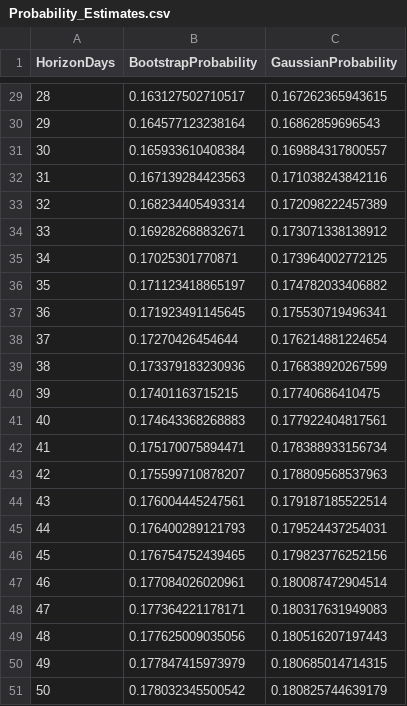
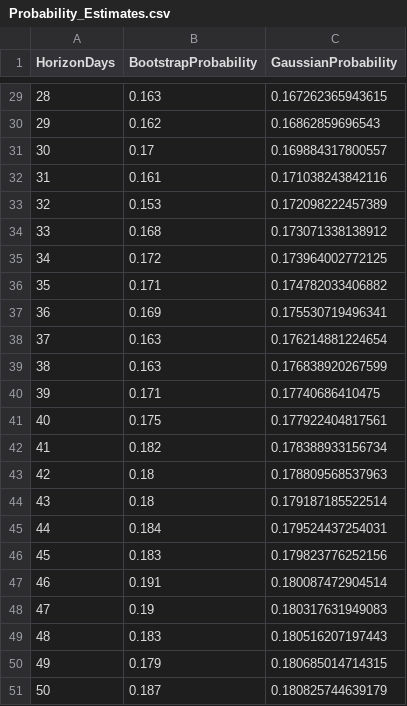
Before and after one commit to ZPedroP/Risk-Analysis-CW, a CSV file: Results/Probability_Estimates.csv, drawn as a sheet; only a part is shown, gaps mark what is left out; the diff covers the shown part only.

Commit message:
Fixed a small bug with q5 that was making it take longer to compute the bootstrap approach

```diff
--- a/Results/Probability_Estimates.csv
+++ b/Results/Probability_Estimates.csv
@@ -29,23 +29,23 @@ HorizonDays,BootstrapProbability,GaussianProbability
-28,0.163127502710517,0.167262365943615
-29,0.164577123238164,0.16862859696543
-30,0.165933610408384,0.169884317800557
-31,0.167139284423563,0.171038243842116
-32,0.168234405493314,0.172098222457389
-33,0.169282688832671,0.173071338138912
-34,0.17025301770871,0.173964002772125
-35,0.171123418865197,0.174782033406882
-36,0.171923491145645,0.175530719496341
-37,0.17270426454644,0.176214881224654
-38,0.173379183230936,0.176838920267599
-39,0.17401163715215,0.17740686410475
-40,0.174643368268883,0.177922404817561
-41,0.175170075894471,0.178388933156734
-42,0.175599710878207,0.178809568537963
-43,0.176004445247561,0.179187185522514
-44,0.176400289121793,0.179524437254031
-45,0.176754752439465,0.179823776252156
-46,0.177084026020961,0.180087472904514
-47,0.177364221178171,0.180317631949083
-48,0.177625009035056,0.180516207197443
-49,0.177847415973979,0.180685014714315
-50,0.178032345500542,0.180825744639179
+28,0.163,0.167262365943615
+29,0.162,0.16862859696543
+30,0.17,0.169884317800557
+31,0.161,0.171038243842116
+32,0.153,0.172098222457389
+33,0.168,0.173071338138912
+34,0.172,0.173964002772125
+35,0.171,0.174782033406882
+36,0.169,0.175530719496341
+37,0.163,0.176214881224654
+38,0.163,0.176838920267599
+39,0.171,0.17740686410475
+40,0.175,0.177922404817561
+41,0.182,0.178388933156734
+42,0.18,0.178809568537963
+43,0.18,0.179187185522514
+44,0.184,0.179524437254031
+45,0.183,0.179823776252156
+46,0.191,0.180087472904514
+47,0.19,0.180317631949083
+48,0.183,0.180516207197443
+49,0.179,0.180685014714315
+50,0.187,0.180825744639179
```
Also changed, not shown: 27 edited cells elsewhere in this file, 9 other files.
